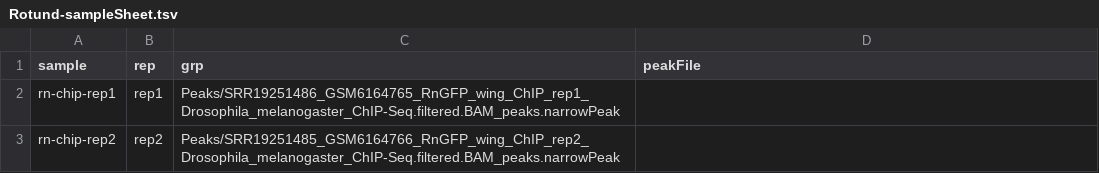
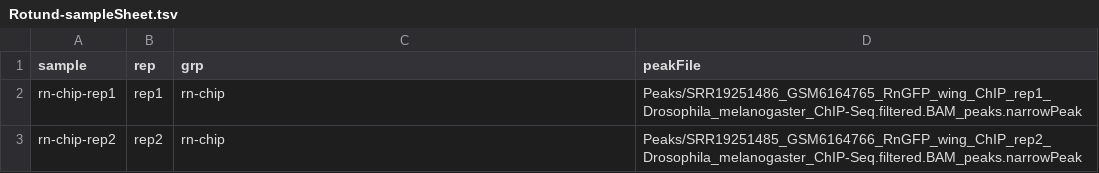
Before and after one commit to mniederhuber/Niederhuber_2023, a TSV file: R/sheets/Rotund-sampleSheet.tsv, drawn as a sheet.

```diff
--- a/R/sheets/Rotund-sampleSheet.tsv
+++ b/R/sheets/Rotund-sampleSheet.tsv
@@ -1,3 +1,3 @@
 sample	rep	grp	peakFile
-rn-chip-rep1	rep1	Peaks/SRR19251486_GSM6164765_RnGFP_wing_ChIP_rep1_Drosophila_melanogaster_ChIP-Seq.filtered.BAM_peaks.narrowPeak
-rn-chip-rep2	rep2	Peaks/SRR19251485_GSM6164766_RnGFP_wing_ChIP_rep2_Drosophila_melanogaster_ChIP-Seq.filtered.BAM_peaks.narrowPeak
+rn-chip-rep1	rep1	rn-chip	Peaks/SRR19251486_GSM6164765_RnGFP_wing_ChIP_rep1_Drosophila_melanogaster_ChIP-Seq.filtered.BAM_peaks.narrowPeak
+rn-chip-rep2	rep2	rn-chip	Peaks/SRR19251485_GSM6164766_RnGFP_wing_ChIP_rep2_Drosophila_melanogaster_ChIP-Seq.filtered.BAM_peaks.narrowPeak
```
Also changed, not shown: 23 other files.
